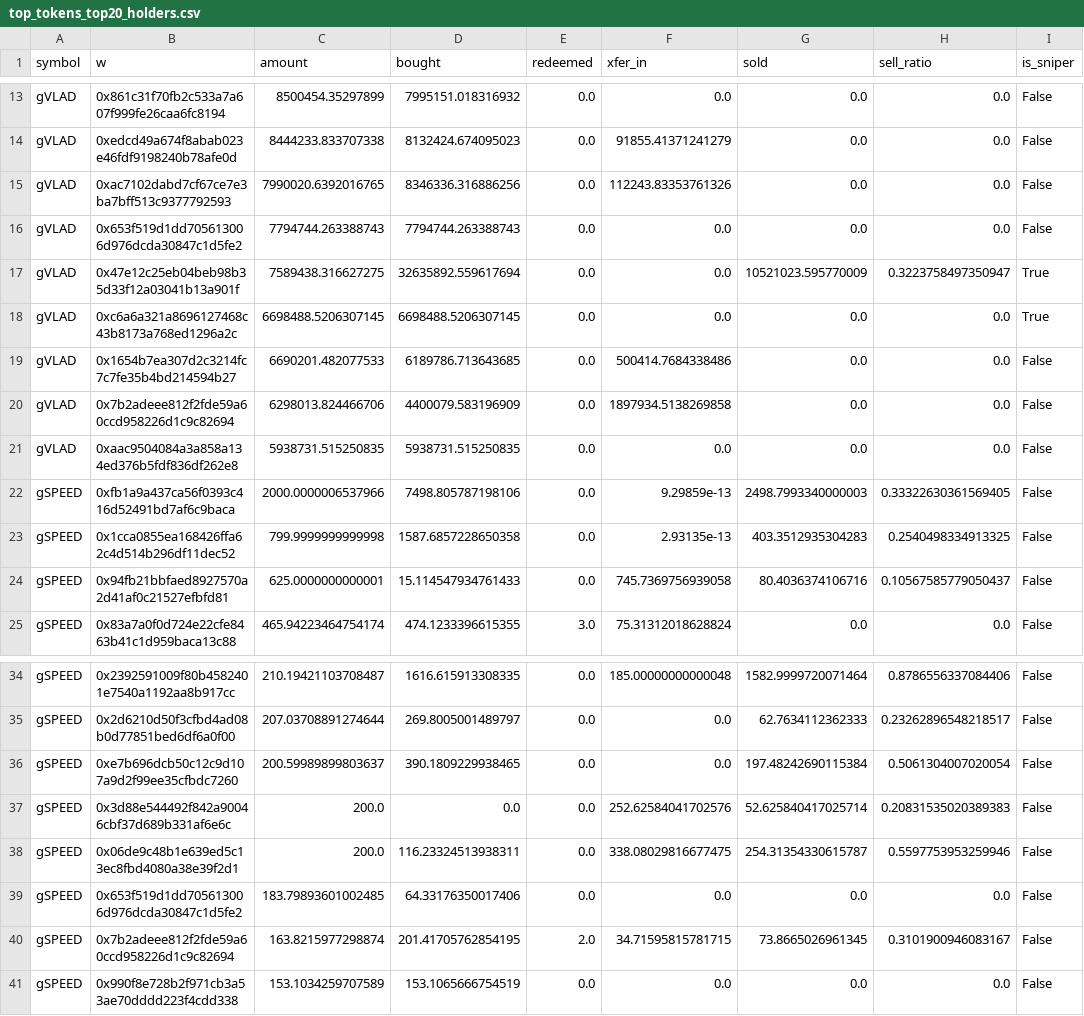
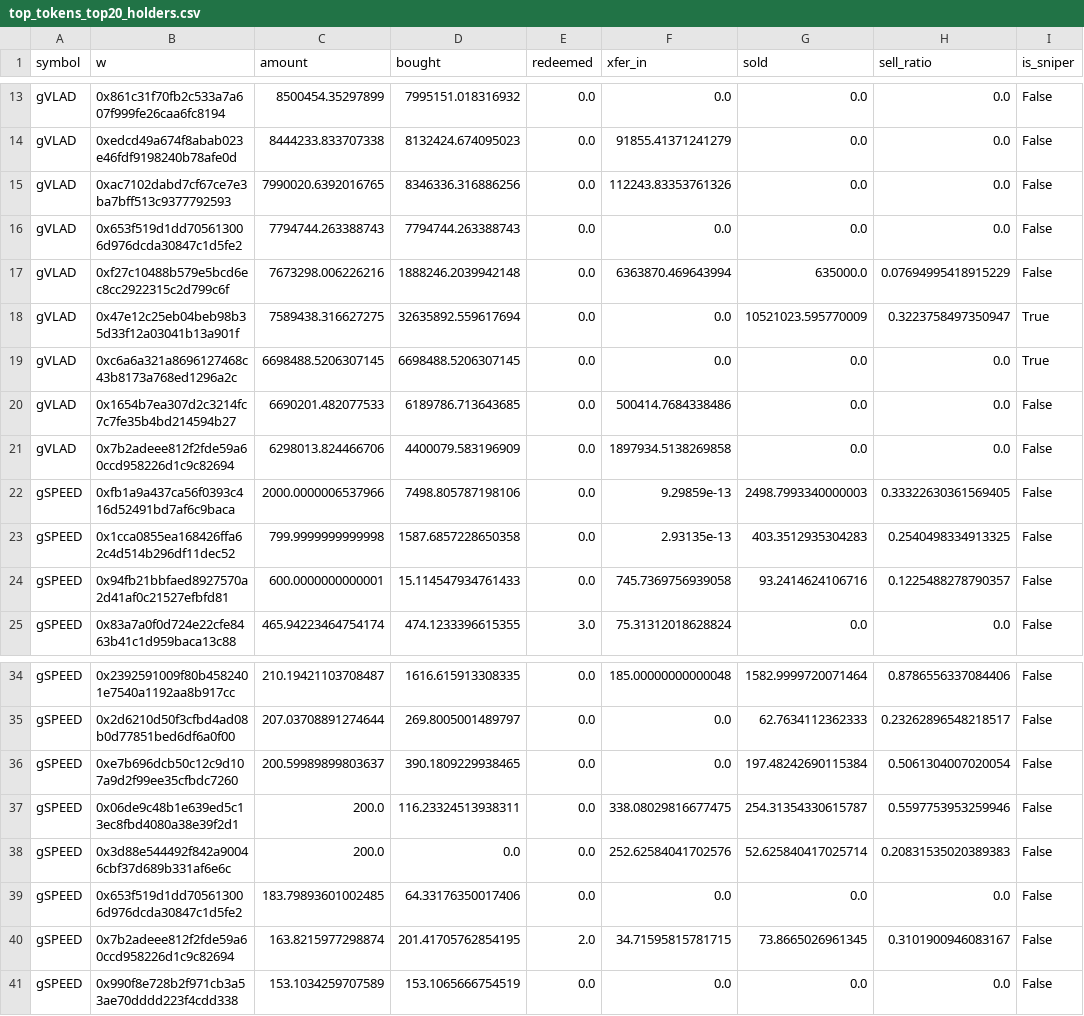
Before and after one commit to ozzyxbt/grail-analytics, a CSV file: out/top_tokens_top20_holders.csv, drawn as a sheet; only a part is shown, gaps mark what is left out.

```diff
--- a/out/top_tokens_top20_holders.csv
+++ b/out/top_tokens_top20_holders.csv
@@ -16,2 +16,3 @@ gVLAD,0xac7102dabd7cf67ce7e3ba7bff513c9377792593,7990020.6392016765,8346336.3168
 gVLAD,0x653f519d1dd705613006d976dcda30847c1d5fe2,7794744.263388743,7794744.263388743,0.0,0.0,0.0,0.0,False
+gVLAD,0xf27c10488b579e5bcd6ec8cc2922315c2d799c6f,7673298.006226216,1888246.2039942148,0.0,6363870.469643994,635000.0,0.07694995418915229,False
 gVLAD,0x47e12c25eb04beb98b35d33f12a03041b13a901f,7589438.316627275,32635892.559617694,0.0,0.0,10521023.595770009,0.3223758497350947,True
@@ -20,6 +21,5 @@ gVLAD,0x1654b7ea307d2c3214fc7c7fe35b4bd214594b27,6690201.482077533,6189786.71364
 gVLAD,0x7b2adeee812f2fde59a60ccd958226d1c9c82694,6298013.824466706,4400079.583196909,0.0,1897934.5138269858,0.0,0.0,False
-gVLAD,0xaac9504084a3a858a134ed376b5fdf836df262e8,5938731.515250835,5938731.515250835,0.0,0.0,0.0,0.0,False
 gSPEED,0xfb1a9a437ca56f0393c416d52491bd7af6c9baca,2000.0000006537966,7498.805787198106,0.0,9.29859e-13,2498.7993340000003,0.33322630361569405,False
 gSPEED,0x1cca0855ea168426ffa62c4d514b296df11dec52,799.9999999999998,1587.6857228650358,0.0,2.93135e-13,403.3512935304283,0.2540498334913325,False
-gSPEED,0x94fb21bbfaed8927570a2d41af0c21527efbfd81,625.0000000000001,15.114547934761433,0.0,745.7369756939058,80.4036374106716,0.10567585779050437,False
+gSPEED,0x94fb21bbfaed8927570a2d41af0c21527efbfd81,600.0000000000001,15.114547934761433,0.0,745.7369756939058,93.2414624106716,0.1225488278790357,False
 gSPEED,0x83a7a0f0d724e22cfe8463b41c1d959baca13c88,465.94223464754174,474.1233396615355,3.0,75.31312018628824,0.0,0.0,False
@@ -36,4 +36,4 @@ gSPEED,0x2d6210d50f3cfbd4ad08b0d77851bed6df6a0f00,207.03708891274644,269.8005001
 gSPEED,0xe7b696dcb50c12c9d107a9d2f99ee35cfbdc7260,200.59989899803637,390.1809229938465,0.0,0.0,197.48242690115384,0.5061304007020054,False
+gSPEED,0x06de9c48b1e639ed5c13ec8fbd4080a38e39f2d1,200.0,116.23324513938311,0.0,338.08029816677475,254.31354330615787,0.5597753953259946,False
 gSPEED,0x3d88e544492f842a90046cbf37d689b331af6e6c,200.0,0.0,0.0,252.62584041702576,52.625840417025714,0.20831535020389383,False
-gSPEED,0x06de9c48b1e639ed5c13ec8fbd4080a38e39f2d1,200.0,116.23324513938311,0.0,338.08029816677475,254.31354330615787,0.5597753953259946,False
 gSPEED,0x653f519d1dd705613006d976dcda30847c1d5fe2,183.79893601002485,64.33176350017406,0.0,0.0,0.0,0.0,False
```
Also changed, not shown: out/day_of_week.csv, out/exclusive_mint_cohorts.csv, 17 other files.
